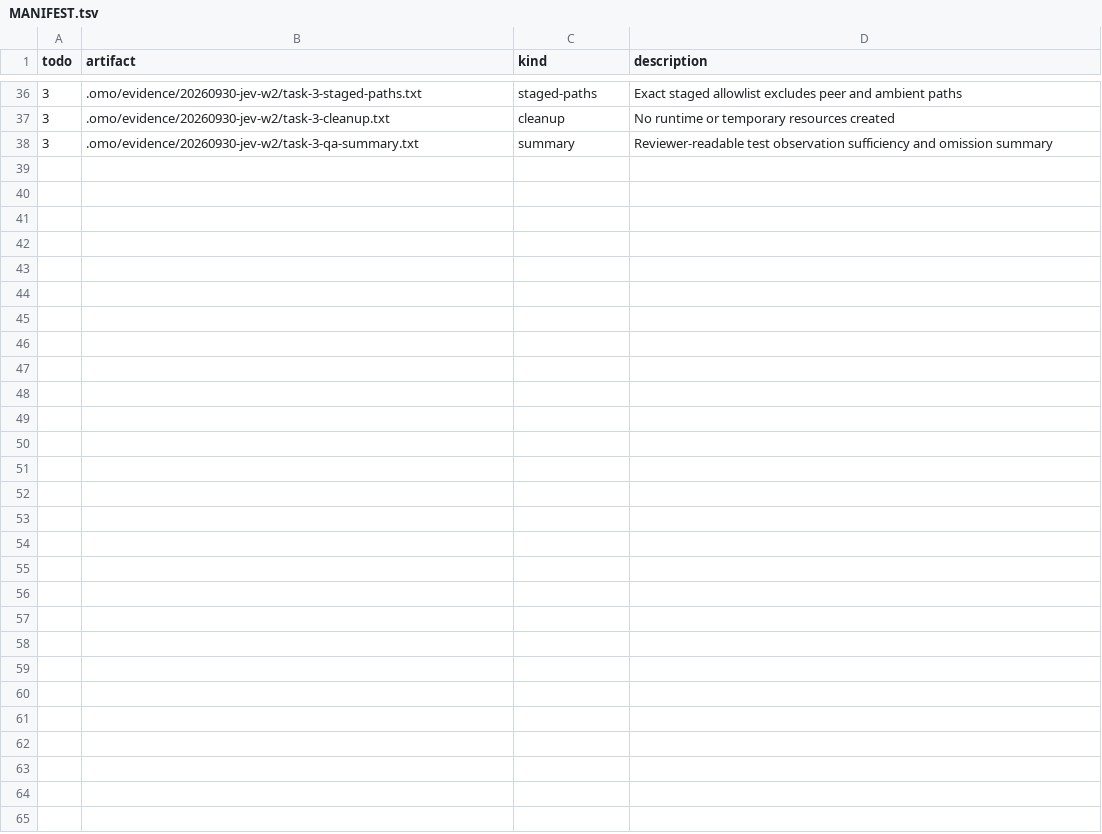
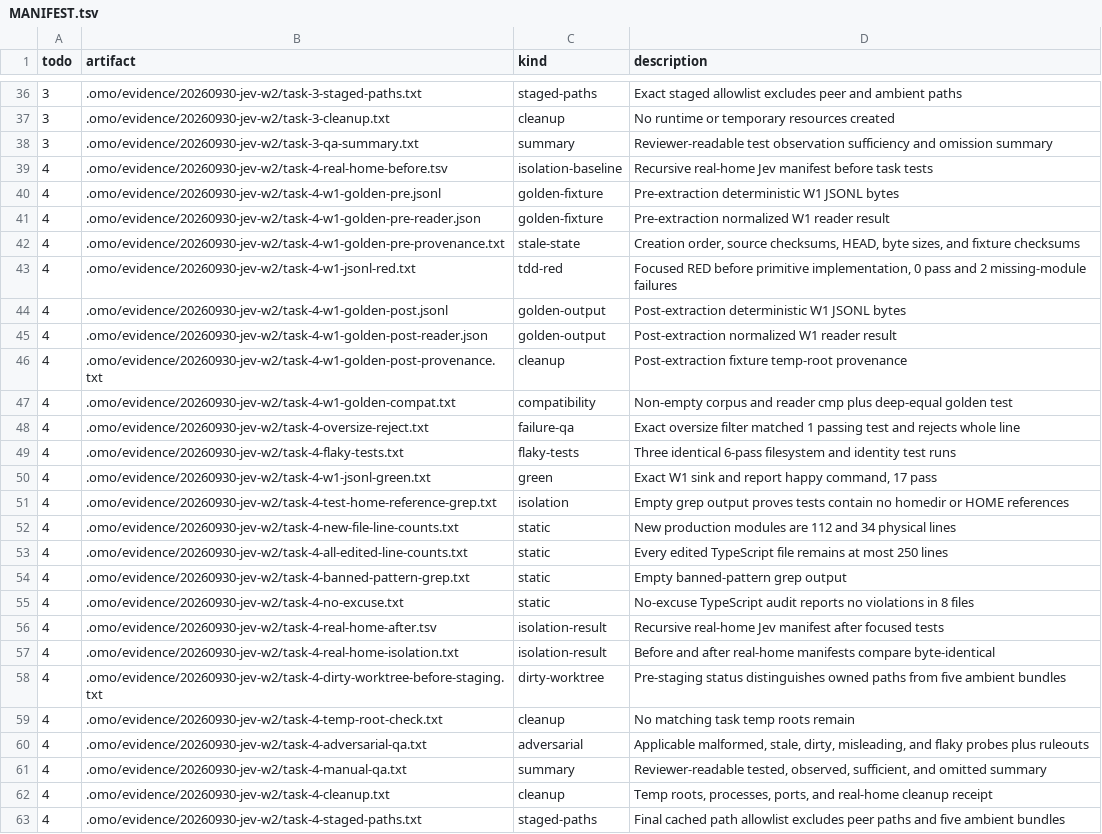
Before and after one commit to mislavivanda/oh-my-openagent, a TSV file: .omo/evidence/20260930-jev-w2/MANIFEST.tsv, drawn as a sheet; only a part is shown, gaps mark what is left out; the diff names each change by its address in the sheet, - before the commit and + after, or states it on an @@ line.

Commit message:
refactor(jev): share secure observation jsonl file primitives

```diff
--- a/.omo/evidence/20260930-jev-w2/MANIFEST.tsv
+++ b/.omo/evidence/20260930-jev-w2/MANIFEST.tsv
+row 39: 4 | .omo/evidence/20260930-jev-w2/task-4-real-home-before.tsv | isolation-baseline | Recursive real-home Jev manifest before task tests
+row 40: 4 | .omo/evidence/20260930-jev-w2/task-4-w1-golden-pre.jsonl | golden-fixture | Pre-extraction deterministic W1 JSONL bytes
+row 41: 4 | .omo/evidence/20260930-jev-w2/task-4-w1-golden-pre-reader.json | golden-fixture | Pre-extraction normalized W1 reader result
+row 42: 4 | .omo/evidence/20260930-jev-w2/task-4-w1-golden-pre-provenance.txt | stale-state | Creation order, source checksums, HEAD, byte sizes, and fixture checksums
+row 43: 4 | .omo/evidence/20260930-jev-w2/task-4-w1-jsonl-red.txt | tdd-red | Focused RED before primitive implementation, 0 pass and 2 missing-module failures
+row 44: 4 | .omo/evidence/20260930-jev-w2/task-4-w1-golden-post.jsonl | golden-output | Post-extraction deterministic W1 JSONL bytes
+row 45: 4 | .omo/evidence/20260930-jev-w2/task-4-w1-golden-post-reader.json | golden-output | Post-extraction normalized W1 reader result
+row 46: 4 | .omo/evidence/20260930-jev-w2/task-4-w1-golden-post-provenance.txt | cleanup | Post-extraction fixture temp-root provenance
+row 47: 4 | .omo/evidence/20260930-jev-w2/task-4-w1-golden-compat.txt | compatibility | Non-empty corpus and reader cmp plus deep-equal golden test
+row 48: 4 | .omo/evidence/20260930-jev-w2/task-4-oversize-reject.txt | failure-qa | Exact oversize filter matched 1 passing test and rejects whole line
+row 49: 4 | .omo/evidence/20260930-jev-w2/task-4-flaky-tests.txt | flaky-tests | Three identical 6-pass filesystem and identity test runs
+row 50: 4 | .omo/evidence/20260930-jev-w2/task-4-w1-jsonl-green.txt | green | Exact W1 sink and report happy command, 17 pass
+row 51: 4 | .omo/evidence/20260930-jev-w2/task-4-test-home-reference-grep.txt | isolation | Empty grep output proves tests contain no homedir or HOME references
+row 52: 4 | .omo/evidence/20260930-jev-w2/task-4-new-file-line-counts.txt | static | New production modules are 112 and 34 physical lines
+row 53: 4 | .omo/evidence/20260930-jev-w2/task-4-all-edited-line-counts.txt | static | Every edited TypeScript file remains at most 250 lines
+row 54: 4 | .omo/evidence/20260930-jev-w2/task-4-banned-pattern-grep.txt | static | Empty banned-pattern grep output
+row 55: 4 | .omo/evidence/20260930-jev-w2/task-4-no-excuse.txt | static | No-excuse TypeScript audit reports no violations in 8 files
+row 56: 4 | .omo/evidence/20260930-jev-w2/task-4-real-home-after.tsv | isolation-result | Recursive real-home Jev manifest after focused tests
+row 57: 4 | .omo/evidence/20260930-jev-w2/task-4-real-home-isolation.txt | isolation-result | Before and after real-home manifests compare byte-identical
+row 58: 4 | .omo/evidence/20260930-jev-w2/task-4-dirty-worktree-before-staging.txt | dirty-worktree | Pre-staging status distinguishes owned paths from five ambient bundles
+row 59: 4 | .omo/evidence/20260930-jev-w2/task-4-temp-root-check.txt | cleanup | No matching task temp roots remain
+row 60: 4 | .omo/evidence/20260930-jev-w2/task-4-adversarial-qa.txt | adversarial | Applicable malformed, stale, dirty, misleading, and flaky probes plus ruleouts
+row 61: 4 | .omo/evidence/20260930-jev-w2/task-4-manual-qa.txt | summary | Reviewer-readable tested, observed, sufficient, and omitted summary
+row 62: 4 | .omo/evidence/20260930-jev-w2/task-4-cleanup.txt | cleanup | Temp roots, processes, ports, and real-home cleanup receipt
+row 63: 4 | .omo/evidence/20260930-jev-w2/task-4-staged-paths.txt | staged-paths | Final cached path allowlist excludes peer paths and five ambient bundles
```
Also changed, not shown: 33 other files.
